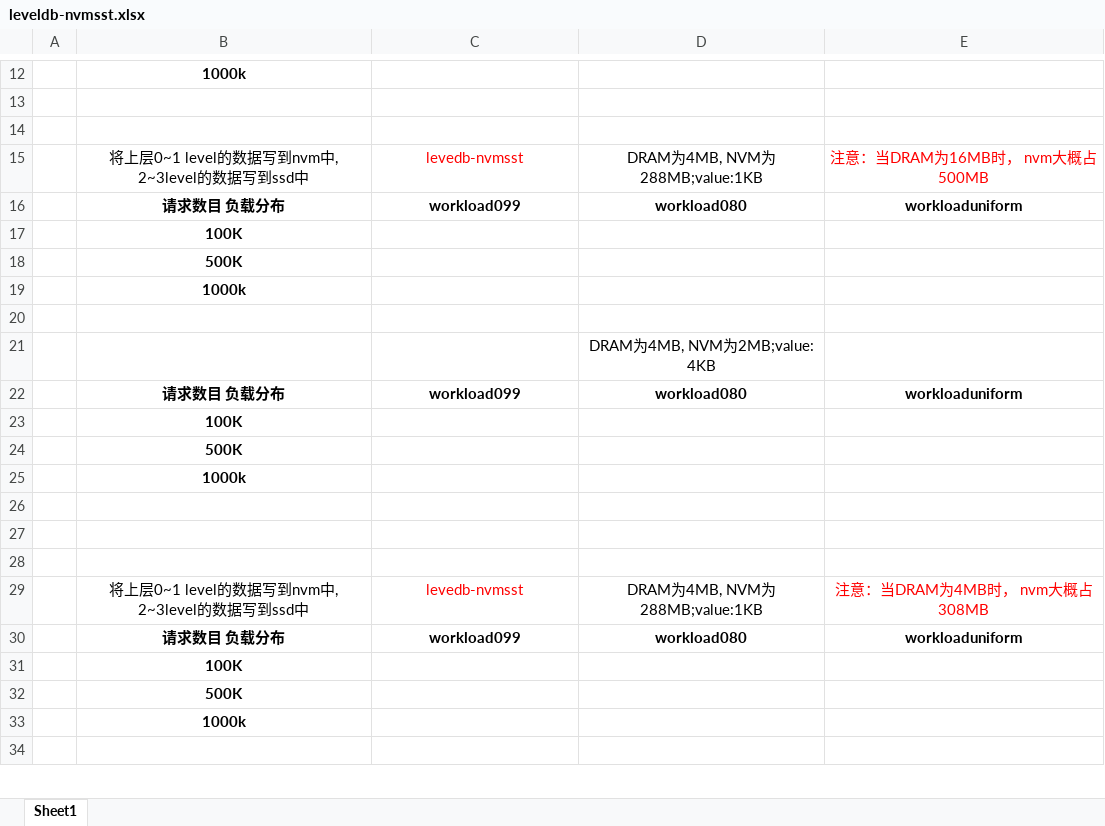
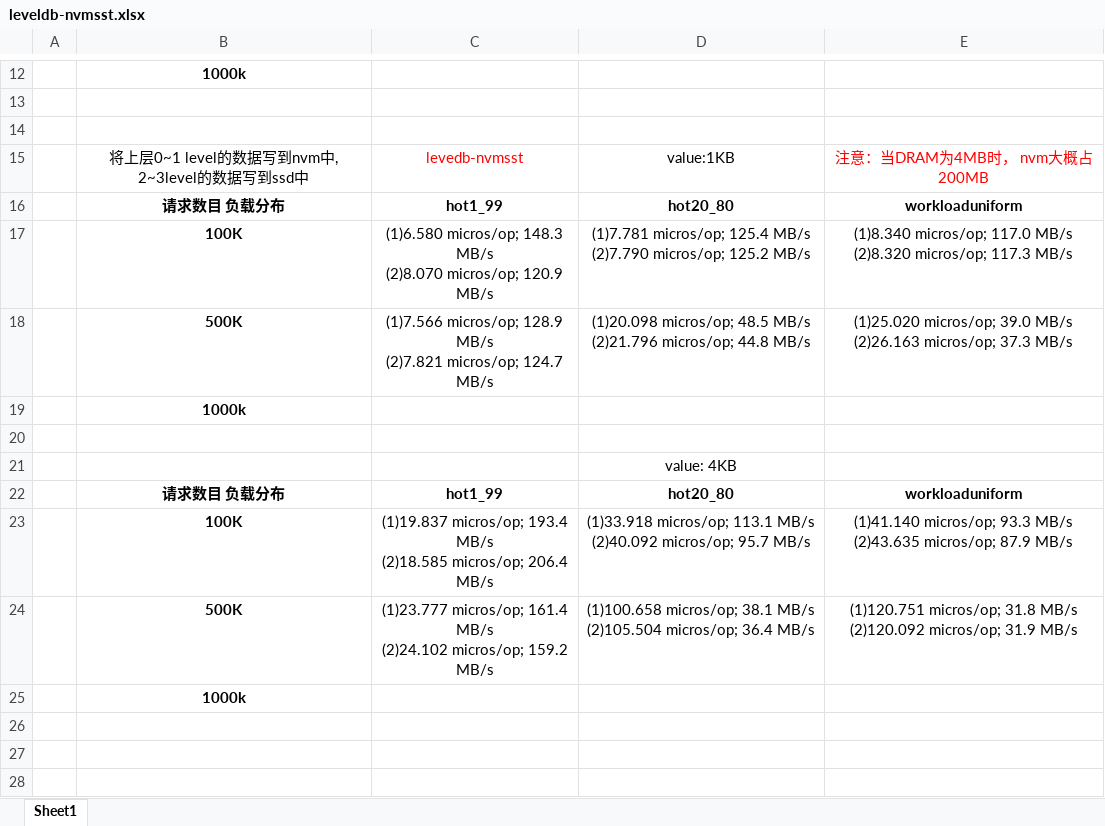
Before and after one commit to Meggie4/performance_testing, an Excel workbook: leveldb-nvmsst.xlsx, sheet Sheet1, drawn as a sheet; only a part is shown, gaps mark what is left out; the shorter side is filled out with more unchanged rows; values as stored, in another font and other column widths than the file's, no borders; removed rows and columns are numbered as before the commit, all else as after; ↵ is a line break in a cell; the diff names each change by its address in the sheet, - before the commit and + after, or states it on an @@ line.

Commit message:
利用hotspot负载重新对nvmsst进行测试

```diff
--- a/leveldb-nvmsst.xlsx (sheet Sheet1)
+++ b/leveldb-nvmsst.xlsx (sheet Sheet1)
-D15: DRAM为4MB, NVM为288MB;value:1KB
+D15: value:1KB
-E15: 注意：当DRAM为16MB时， nvm大概占500MB
+E15: 注意：当DRAM为4MB时， nvm大概占200MB
-C16: workload099
+C16: hot1_99
-D16: workload080
+D16: hot20_80
-row 17:  | 100K
-row 18:  | 500K
+row 17:  | 100K | (1)6.580 micros/op; 148.3 MB/s ↵ (2)8.070 micros/op; 120.9 MB/s | (1)7.781 micros/op; 125.4 MB/s ↵ (2)7.790 micros/op; 125.2 MB/s | (1)8.340 micros/op; 117.0 MB/s ↵ (2)8.320 micros/op; 117.3 MB/s
+row 18:  | 500K | (1)7.566 micros/op; 128.9 MB/s ↵ (2)7.821 micros/op; 124.7 MB/s | (1)20.098 micros/op; 48.5 MB/s ↵ (2)21.796 micros/op; 44.8 MB/s | (1)25.020 micros/op; 39.0 MB/s ↵ (2)26.163 micros/op; 37.3 MB/s
-D21: DRAM为4MB, NVM为2MB;value: 4KB
+D21: value: 4KB
-C22: workload099
+C22: hot1_99
-D22: workload080
+D22: hot20_80
-row 23:  | 100K
-row 24:  | 500K
+row 23:  | 100K | (1)19.837 micros/op; 193.4 MB/s ↵ (2)18.585 micros/op; 206.4 MB/s | (1)33.918 micros/op; 113.1 MB/s ↵ (2)40.092 micros/op; 95.7 MB/s | (1)41.140 micros/op; 93.3 MB/s ↵ (2)43.635 micros/op; 87.9 MB/s
+row 24:  | 500K | (1)23.777 micros/op; 161.4 MB/s ↵ (2)24.102 micros/op; 159.2 MB/s | (1)100.658 micros/op; 38.1 MB/s ↵ (2)105.504 micros/op; 36.4 MB/s | (1)120.751 micros/op; 31.8 MB/s ↵ (2)120.092 micros/op; 31.9 MB/s
```
